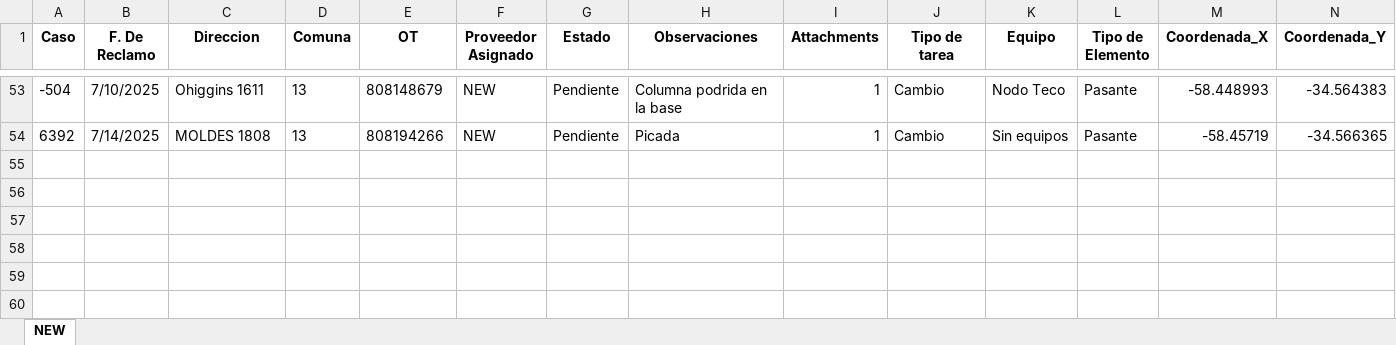
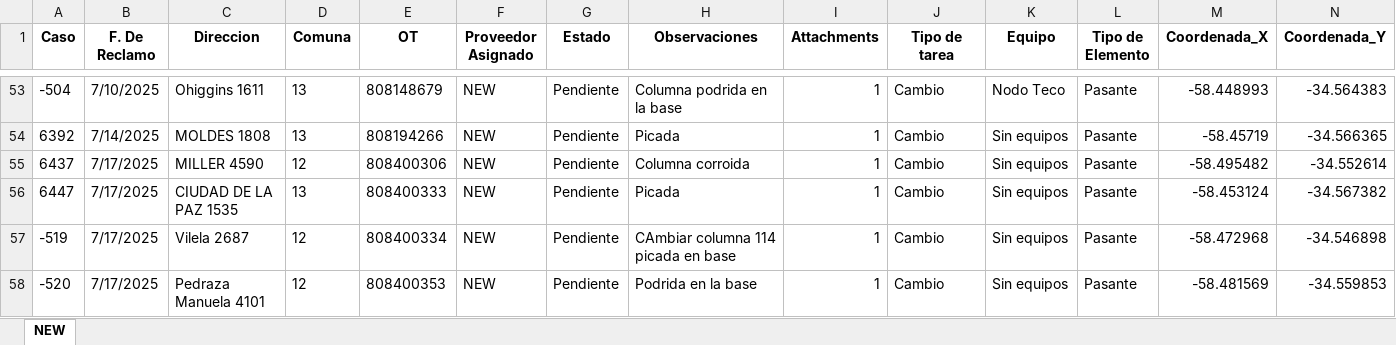
Before and after one commit to gestiondereclamosteco/new, an Excel workbook: mapa_interactivo_NEW.xlsx, sheet NEW, drawn as a sheet; only a part is shown, gaps mark what is left out; values as stored, in another font and other column widths than the file's, no borders; rows hold the shown columns only; the diff names each change by its address in the sheet, - before the commit and + after, or states it on an @@ line.

Commit message:
🔄 Actualización automática del mapa (2025-07-18 07:34:25)

```diff
--- a/mapa_interactivo_NEW.xlsx (sheet NEW)
+++ b/mapa_interactivo_NEW.xlsx (sheet NEW)
+row 55: 6437 | 7/17/2025 | MILLER 4590 | 12 | 808400306 | NEW | Pendiente | Columna corroida | 1 | Cambio | Sin equipos | Pasante | -58.495482 | -34.552614
+row 56: 6447 | 7/17/2025 | CIUDAD DE LA PAZ 1535 | 13 | 808400333 | NEW | Pendiente | Picada | 1 | Cambio | Sin equipos | Pasante | -58.453124 | -34.567382
+row 57: -519 | 7/17/2025 | Vilela 2687 | 12 | 808400334 | NEW | Pendiente | CAmbiar columna 114 picada en base | 1 | Cambio | Sin equipos | Pasante | -58.472968 | -34.546898
+row 58: -520 | 7/17/2025 | Pedraza Manuela 4101 | 12 | 808400353 | NEW | Pendiente | Podrida en la base | 1 | Cambio | Sin equipos | Pasante | -58.481569 | -34.559853
```
Also changed, not shown: 1 other file.
